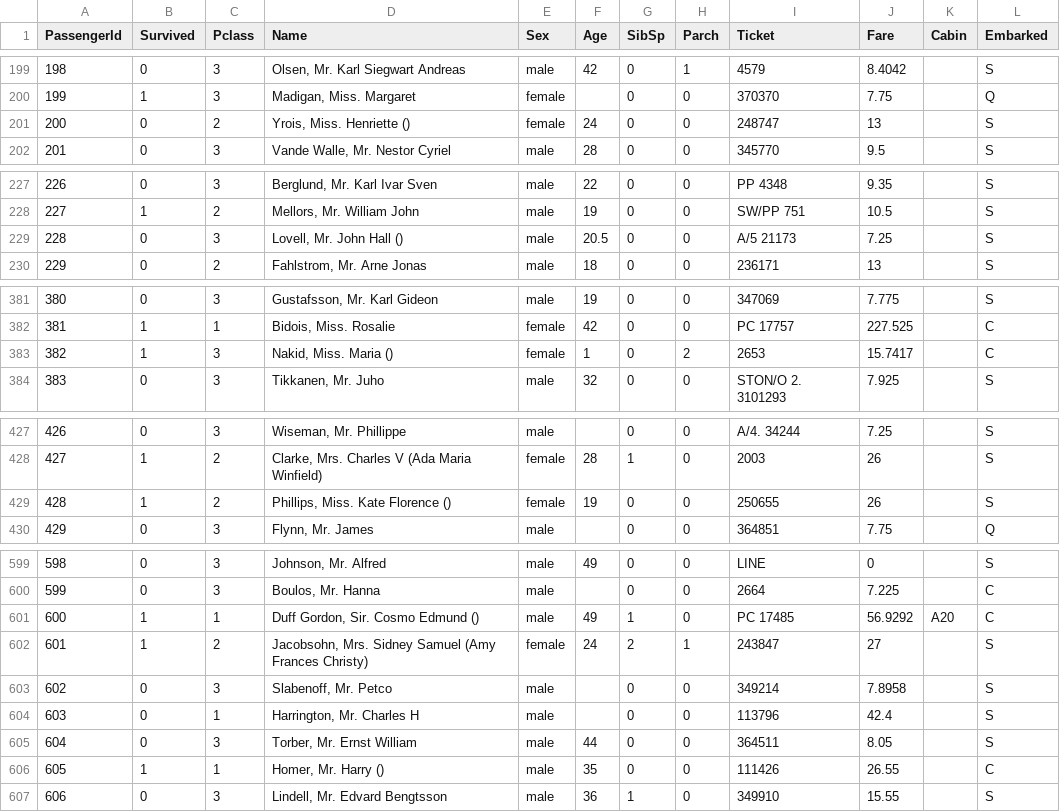
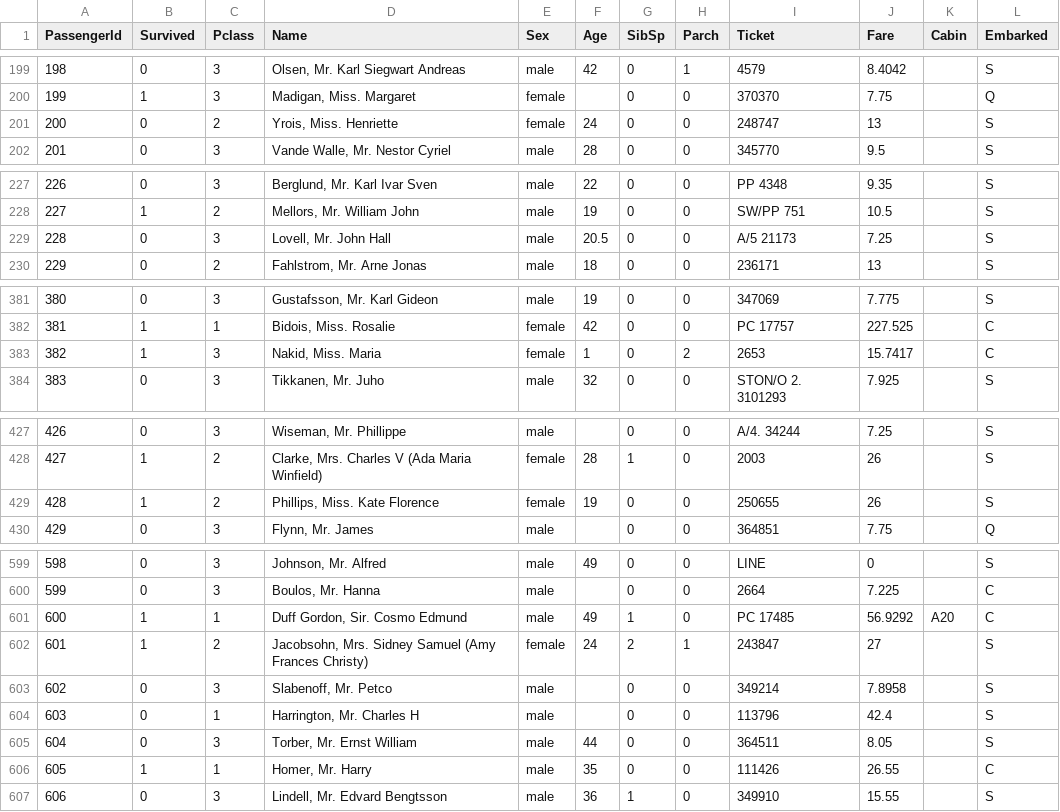
Before and after one commit to idh-cologne-tools-ressourcen-infra/exercise-04, a CSV file: data/train.csv, drawn as a sheet; only a part is shown, gaps mark what is left out; the diff covers the shown part only.

```diff
--- a/data/train.csv
+++ b/data/train.csv
@@ -200,3 +200,3 @@ PassengerId,Survived,Pclass,Name,Sex,Age,SibSp,Parch,Ticket,Fare,Cabin,Embarked
 199,1,3,"Madigan, Miss. Margaret ",female,,0,0,370370,7.75,,Q
-200,0,2,"Yrois, Miss. Henriette ()",female,24,0,0,248747,13,,S
+200,0,2,"Yrois, Miss. Henriette ",female,24,0,0,248747,13,,S
 201,0,3,"Vande Walle, Mr. Nestor Cyriel",male,28,0,0,345770,9.5,,S
@@ -228,3 +228,3 @@ PassengerId,Survived,Pclass,Name,Sex,Age,SibSp,Parch,Ticket,Fare,Cabin,Embarked
 227,1,2,"Mellors, Mr. William John",male,19,0,0,SW/PP 751,10.5,,S
-228,0,3,"Lovell, Mr. John Hall ()",male,20.5,0,0,A/5 21173,7.25,,S
+228,0,3,"Lovell, Mr. John Hall ",male,20.5,0,0,A/5 21173,7.25,,S
 229,0,2,"Fahlstrom, Mr. Arne Jonas",male,18,0,0,236171,13,,S
@@ -382,3 +382,3 @@ PassengerId,Survived,Pclass,Name,Sex,Age,SibSp,Parch,Ticket,Fare,Cabin,Embarked
 381,1,1,"Bidois, Miss. Rosalie",female,42,0,0,PC 17757,227.525,,C
-382,1,3,"Nakid, Miss. Maria ()",female,1,0,2,2653,15.7417,,C
+382,1,3,"Nakid, Miss. Maria ",female,1,0,2,2653,15.7417,,C
 383,0,3,"Tikkanen, Mr. Juho",male,32,0,0,STON/O 2. 3101293,7.925,,S
@@ -428,3 +428,3 @@ PassengerId,Survived,Pclass,Name,Sex,Age,SibSp,Parch,Ticket,Fare,Cabin,Embarked
 427,1,2,"Clarke, Mrs. Charles V (Ada Maria Winfield)",female,28,1,0,2003,26,,S
-428,1,2,"Phillips, Miss. Kate Florence ()",female,19,0,0,250655,26,,S
+428,1,2,"Phillips, Miss. Kate Florence ",female,19,0,0,250655,26,,S
 429,0,3,"Flynn, Mr. James",male,,0,0,364851,7.75,,Q
@@ -600,3 +600,3 @@ PassengerId,Survived,Pclass,Name,Sex,Age,SibSp,Parch,Ticket,Fare,Cabin,Embarked
 599,0,3,"Boulos, Mr. Hanna",male,,0,0,2664,7.225,,C
-600,1,1,"Duff Gordon, Sir. Cosmo Edmund ()",male,49,1,0,PC 17485,56.9292,A20,C
+600,1,1,"Duff Gordon, Sir. Cosmo Edmund ",male,49,1,0,PC 17485,56.9292,A20,C
 601,1,2,"Jacobsohn, Mrs. Sidney Samuel (Amy Frances Christy)",female,24,2,1,243847,27,,S
@@ -605,3 +605,3 @@ PassengerId,Survived,Pclass,Name,Sex,Age,SibSp,Parch,Ticket,Fare,Cabin,Embarked
 604,0,3,"Torber, Mr. Ernst William",male,44,0,0,364511,8.05,,S
-605,1,1,"Homer, Mr. Harry ()",male,35,0,0,111426,26.55,,C
+605,1,1,"Homer, Mr. Harry ",male,35,0,0,111426,26.55,,C
 606,0,3,"Lindell, Mr. Edvard Bengtsson",male,36,1,0,349910,15.55,,S
```
Also changed, not shown: 11 edited cells elsewhere in this file.
